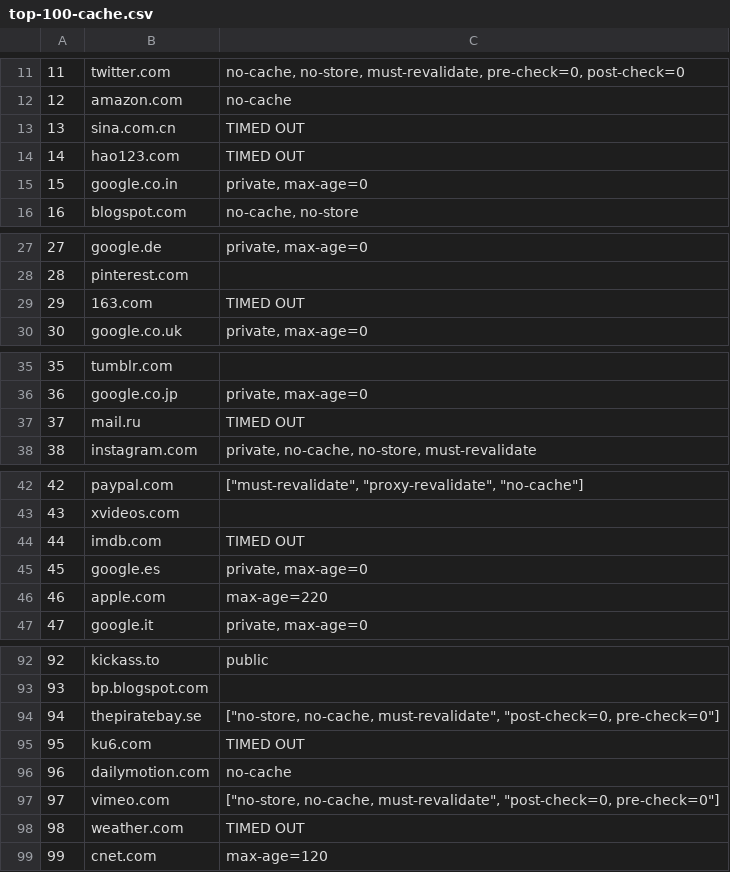
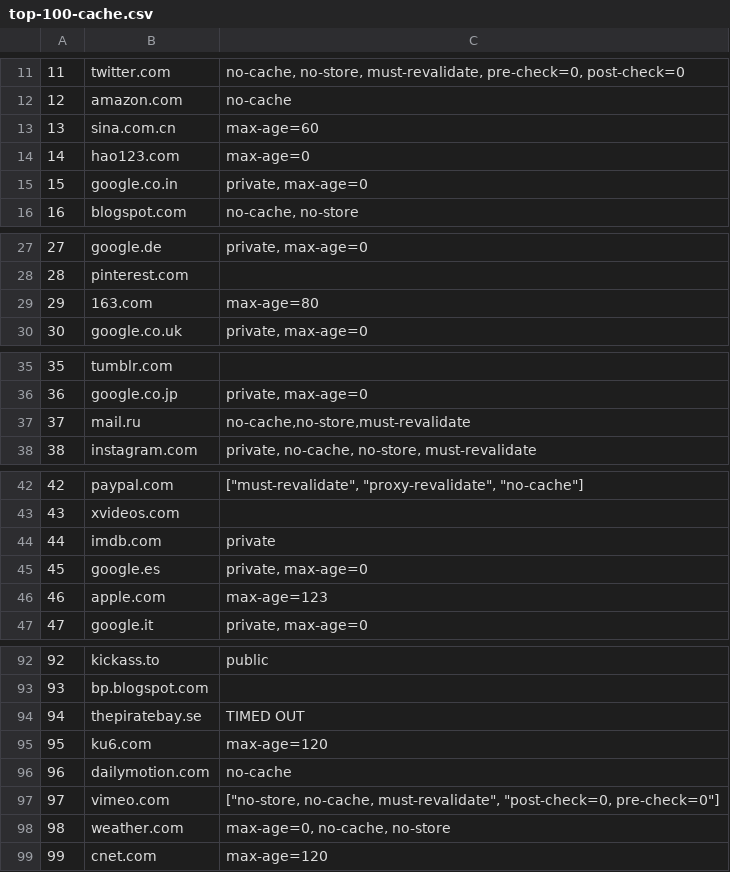
Before and after one commit to hrp/cache-search, a CSV file: top-100-cache.csv, drawn as a sheet; only a part is shown, gaps mark what is left out; the diff covers the shown part only.

Commit message:
add completed

```diff
--- a/top-100-cache.csv
+++ b/top-100-cache.csv
@@ -12,4 +12,4 @@
 12,amazon.com,no-cache
-13,sina.com.cn,TIMED OUT
-14,hao123.com,TIMED OUT
+13,sina.com.cn,max-age=60
+14,hao123.com,max-age=0
 15,google.co.in,"private, max-age=0"
@@ -28,3 +28,3 @@
 28,pinterest.com,
-29,163.com,TIMED OUT
+29,163.com,max-age=80
 30,google.co.uk,"private, max-age=0"
@@ -36,3 +36,3 @@
 36,google.co.jp,"private, max-age=0"
-37,mail.ru,TIMED OUT
+37,mail.ru,"no-cache,no-store,must-revalidate"
 38,instagram.com,"private, no-cache, no-store, must-revalidate"
@@ -43,5 +43,5 @@
 43,xvideos.com,
-44,imdb.com,TIMED OUT
+44,imdb.com,private
 45,google.es,"private, max-age=0"
-46,apple.com,max-age=220
+46,apple.com,max-age=123
 47,google.it,"private, max-age=0"
@@ -93,7 +93,7 @@
 93,bp.blogspot.com,
-94,thepiratebay.se,"[""no-store, no-cache, must-revalidate"", ""post-check=0, pre-check=0""]"
-95,ku6.com,TIMED OUT
+94,thepiratebay.se,TIMED OUT
+95,ku6.com,max-age=120
 96,dailymotion.com,no-cache
 97,vimeo.com,"[""no-store, no-cache, must-revalidate"", ""post-check=0, pre-check=0""]"
-98,weather.com,TIMED OUT
+98,weather.com,"max-age=0, no-cache, no-store"
 99,cnet.com,max-age=120
```
Also changed, not shown: 4 edited cells elsewhere in this file.
